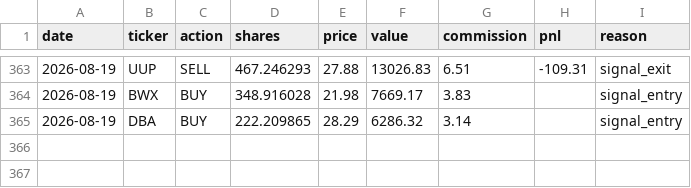
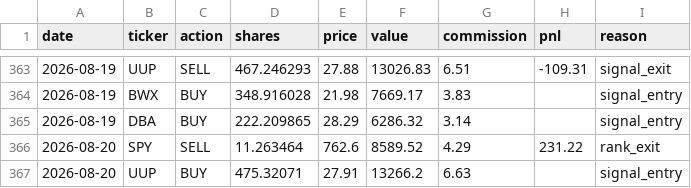
Before and after one commit to camerongreatrex/claude-code-trading-model, a CSV file: data/v1/paper_trading/trades.csv, drawn as a sheet; only a part is shown, gaps mark what is left out; the diff names each change by its address in the sheet, - before the commit and + after, or states it on an @@ line.

```diff
--- a/data/v1/paper_trading/trades.csv
+++ b/data/v1/paper_trading/trades.csv
+row 366: 2026-08-20 | SPY | SELL | 11.263464 | 762.6 | 8589.52 | 4.29 | 231.22 | rank_exit
+row 367: 2026-08-20 | UUP | BUY | 475.32071 | 27.91 | 13266.2 | 6.63 |  | signal_entry
```
Also changed, not shown: data/v1/paper_trading/history.csv, data/v1/paper_trading_v4nf_3mo/history.csv, 3 other files.
